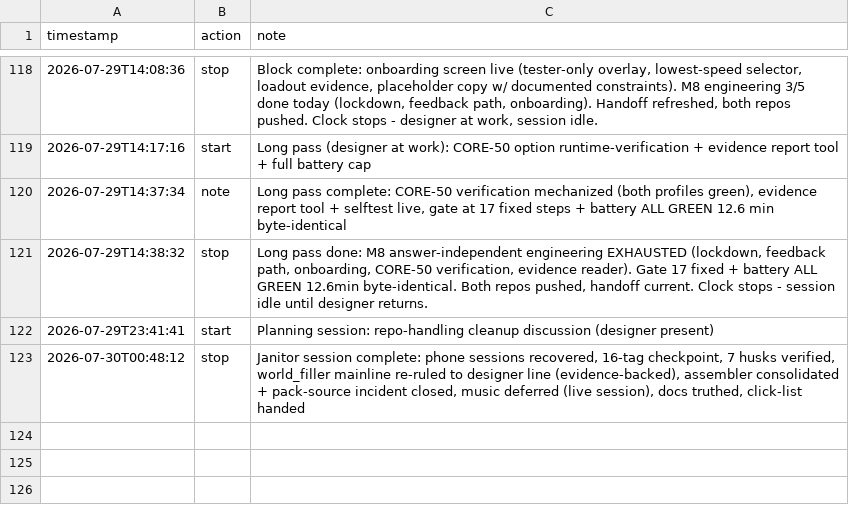
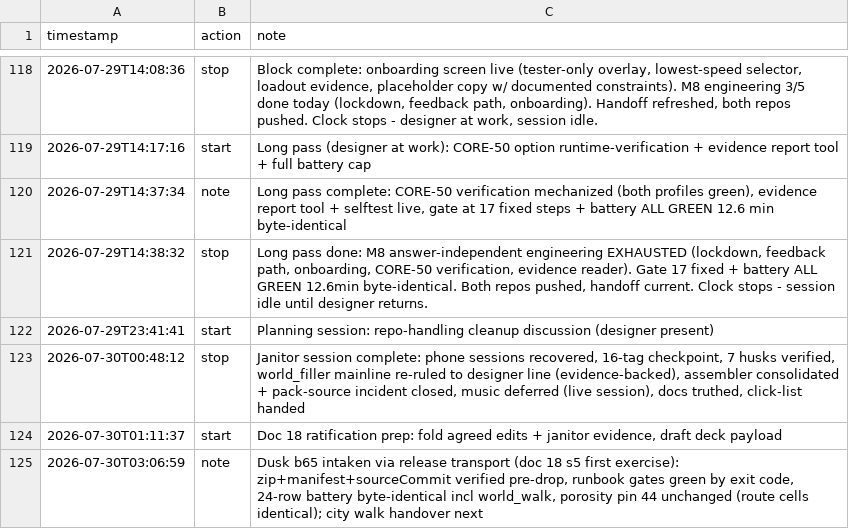
Before and after one commit to tilok1234/Wildshot-Adventures, a CSV file: notes/hours.csv, drawn as a sheet; only a part is shown, gaps mark what is left out; the diff names each change by its address in the sheet, - before the commit and + after, or states it on an @@ line.

```diff
--- a/notes/hours.csv
+++ b/notes/hours.csv
+row 124: 2026-07-30T01:11:37 | start | Doc 18 ratification prep: fold agreed edits + janitor evidence, draft deck payload
+row 125: 2026-07-30T03:06:59 | note | Dusk b65 intaken via release transport (doc 18 s5 first exercise): zip+manifest+sourceCommit verified pre-drop, runbook gates green by exit code, 24-row battery byte-identical incl world_walk, porosity pin 44 unchanged (route cells identical); city walk handover next
```
Also changed, not shown: 10 other files.
